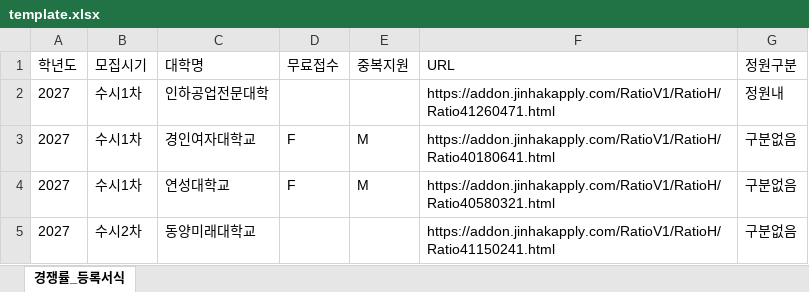
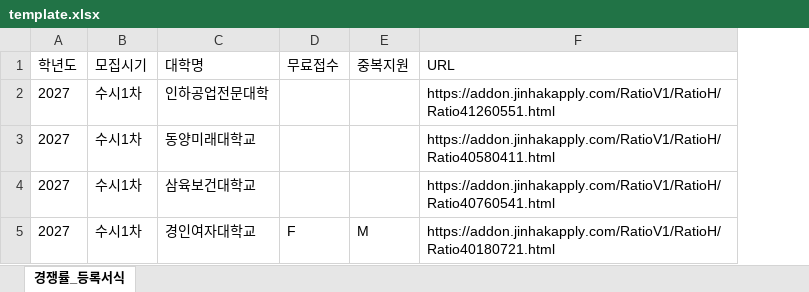
Before and after one commit to suego78ai/compi, an Excel workbook: template.xlsx, sheet 경쟁률_등록서식, drawn as a sheet; values as stored, in another font and other column widths than the file's, no borders; removed rows and columns are numbered as before the commit, all else as after; the diff names each change by its address in the sheet, - before the commit and + after, or states it on an @@ line.

```diff
--- a/template.xlsx (sheet 경쟁률_등록서식)
+++ b/template.xlsx (sheet 경쟁률_등록서식)
-column G (정원구분), rows 2-3: 정원내 | 구분없음
-F2 (URL): https://addon.jinhakapply.com/RatioV1/RatioH/Ratio41260471.html
+F2 (URL): https://addon.jinhakapply.com/RatioV1/RatioH/Ratio41260551.html
+row 3: 2027 | 수시1차 | 동양미래대학교 |  |  | https://addon.jinhakapply.com/RatioV1/RatioH/Ratio40580411.html
+row 4: 2027 | 수시1차 | 삼육보건대학교 |  |  | https://addon.jinhakapply.com/RatioV1/RatioH/Ratio40760541.html
-F5 (URL): https://addon.jinhakapply.com/RatioV1/RatioH/Ratio40180641.html
+F5 (URL): https://addon.jinhakapply.com/RatioV1/RatioH/Ratio40180721.html
-row 4: 2027 | 수시1차 | 연성대학교 | F | M | https://addon.jinhakapply.com/RatioV1/RatioH/Ratio40580321.html | 구분없음
-row 5: 2027 | 수시2차 | 동양미래대학교 |  |  | https://addon.jinhakapply.com/RatioV1/RatioH/Ratio41150241.html | 구분없음
```
Also changed, not shown: 11 other files.
